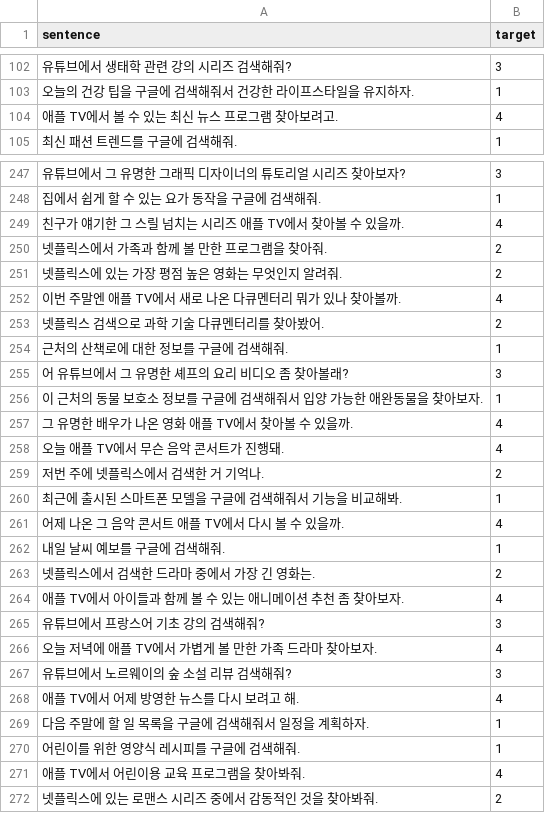
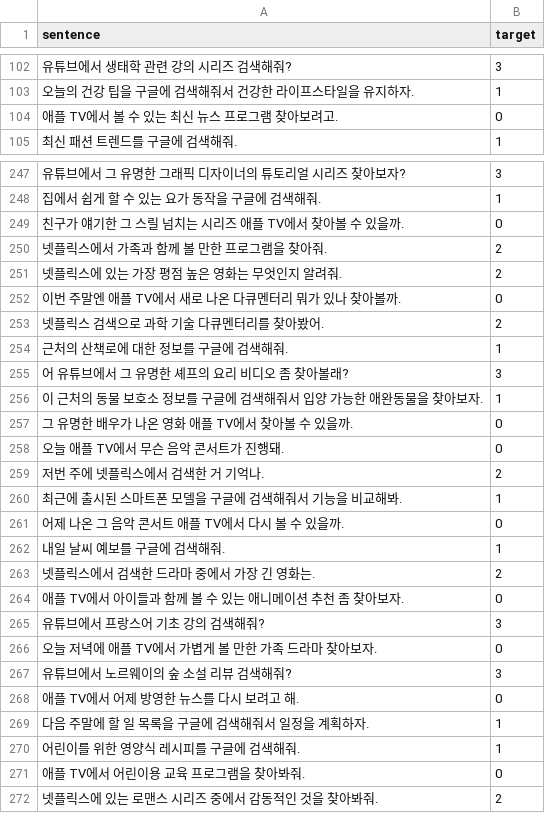
Before and after one commit to JUNSUKSHIN/Firefox_NLP, a CSV file: train_data.csv, drawn as a sheet; only a part is shown, gaps mark what is left out; the diff covers the shown part only.

```diff
--- a/train_data.csv
+++ b/train_data.csv
@@ -103,3 +103,3 @@ sentence,target
 오늘의 건강 팁을 구글에 검색해줘서 건강한 라이프스타일을 유지하자.,1
-애플 TV에서 볼 수 있는 최신 뉴스 프로그램 찾아보려고.,4
+애플 TV에서 볼 수 있는 최신 뉴스 프로그램 찾아보려고.,0
 최신 패션 트렌드를 구글에 검색해줘.,1
@@ -248,6 +248,6 @@ sentence,target
 집에서 쉽게 할 수 있는 요가 동작을 구글에 검색해줘.,1
-친구가 얘기한 그 스릴 넘치는 시리즈 애플 TV에서 찾아볼 수 있을까.,4
+친구가 얘기한 그 스릴 넘치는 시리즈 애플 TV에서 찾아볼 수 있을까.,0
 넷플릭스에서 가족과 함께 볼 만한 프로그램을 찾아줘.,2
 넷플릭스에 있는 가장 평점 높은 영화는 무엇인지 알려줘.,2
-이번 주말엔 애플 TV에서 새로 나온 다큐멘터리 뭐가 있나 찾아볼까.,4
+이번 주말엔 애플 TV에서 새로 나온 다큐멘터리 뭐가 있나 찾아볼까.,0
 넷플릭스 검색으로 과학 기술 다큐멘터리를 찾아봤어.,2
@@ -256,17 +256,17 @@ sentence,target
 이 근처의 동물 보호소 정보를 구글에 검색해줘서 입양 가능한 애완동물을 찾아보자.,1
-그 유명한 배우가 나온 영화 애플 TV에서 찾아볼 수 있을까.,4
-오늘 애플 TV에서 무슨 음악 콘서트가 진행돼.,4
+그 유명한 배우가 나온 영화 애플 TV에서 찾아볼 수 있을까.,0
+오늘 애플 TV에서 무슨 음악 콘서트가 진행돼.,0
 저번 주에 넷플릭스에서 검색한 거 기억나.,2
 최근에 출시된 스마트폰 모델을 구글에 검색해줘서 기능을 비교해봐.,1
-어제 나온 그 음악 콘서트 애플 TV에서 다시 볼 수 있을까.,4
+어제 나온 그 음악 콘서트 애플 TV에서 다시 볼 수 있을까.,0
 내일 날씨 예보를 구글에 검색해줘.,1
 넷플릭스에서 검색한 드라마 중에서 가장 긴 영화는.,2
-애플 TV에서 아이들과 함께 볼 수 있는 애니메이션 추천 좀 찾아보자.,4
+애플 TV에서 아이들과 함께 볼 수 있는 애니메이션 추천 좀 찾아보자.,0
 유튜브에서 프랑스어 기초 강의 검색해줘?,3
-오늘 저녁에 애플 TV에서 가볍게 볼 만한 가족 드라마 찾아보자.,4
+오늘 저녁에 애플 TV에서 가볍게 볼 만한 가족 드라마 찾아보자.,0
 유튜브에서 노르웨이의 숲 소설 리뷰 검색해줘?,3
-애플 TV에서 어제 방영한 뉴스를 다시 보려고 해.,4
+애플 TV에서 어제 방영한 뉴스를 다시 보려고 해.,0
 다음 주말에 할 일 목록을 구글에 검색해줘서 일정을 계획하자.,1
 어린이를 위한 영양식 레시피를 구글에 검색해줘.,1
-애플 TV에서 어린이용 교육 프로그램을 찾아봐줘.,4
+애플 TV에서 어린이용 교육 프로그램을 찾아봐줘.,0
 넷플릭스에 있는 로맨스 시리즈 중에서 감동적인 것을 찾아봐줘.,2
```
Also changed, not shown: 70 edited cells elsewhere in this file, test_data.csv, 3 other files.
